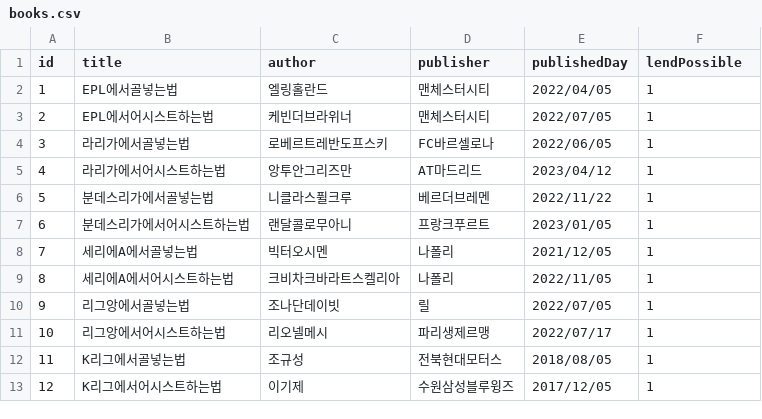
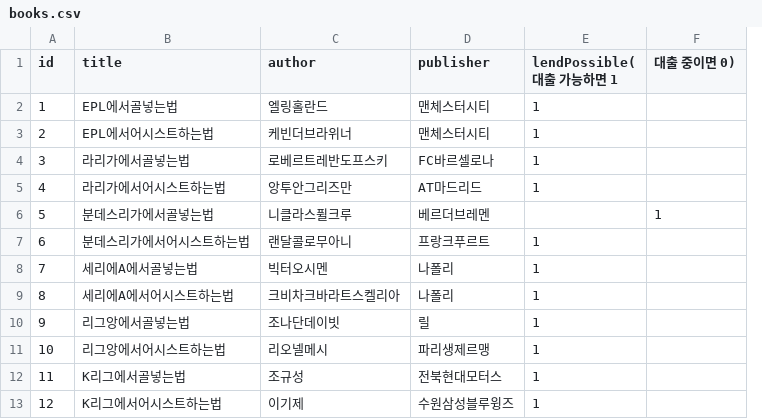
Before and after one commit to jsy8315/FinalProjectLibrary, a CSV file: src/com/libraryPlus/books.csv, drawn as a sheet; removed rows and columns are numbered as before the commit, all else as after; the diff names each change by its address in the sheet, - before the commit and + after, or states it on an @@ line.

Commit message:
BOOK 테이블 생성

```diff
--- a/src/com/libraryPlus/books.csv
+++ b/src/com/libraryPlus/books.csv
-column E (publishedDay), rows 2-13: 2022/04/05 | 2022/07/05 | 2022/06/05 | 2023/04/12 | 2022/11/22 | 2023/01/05 | 2021/12/05 | 2022/11/05 | 2022/07/05 | 2022/07/17 | 2018/08/05 | 2017/12/05
+column F (대출 중이면 0)), row 6: 1
-E1: lendPossible
+E1: lendPossible(대출 가능하면 1
-E6 (lendPossible(대출 가능하면 1): 1
+E6 (lendPossible(대출 가능하면 1): (empty)
```
Also changed, not shown: src/com/libraryPlus/member.csv, 5 other files.
